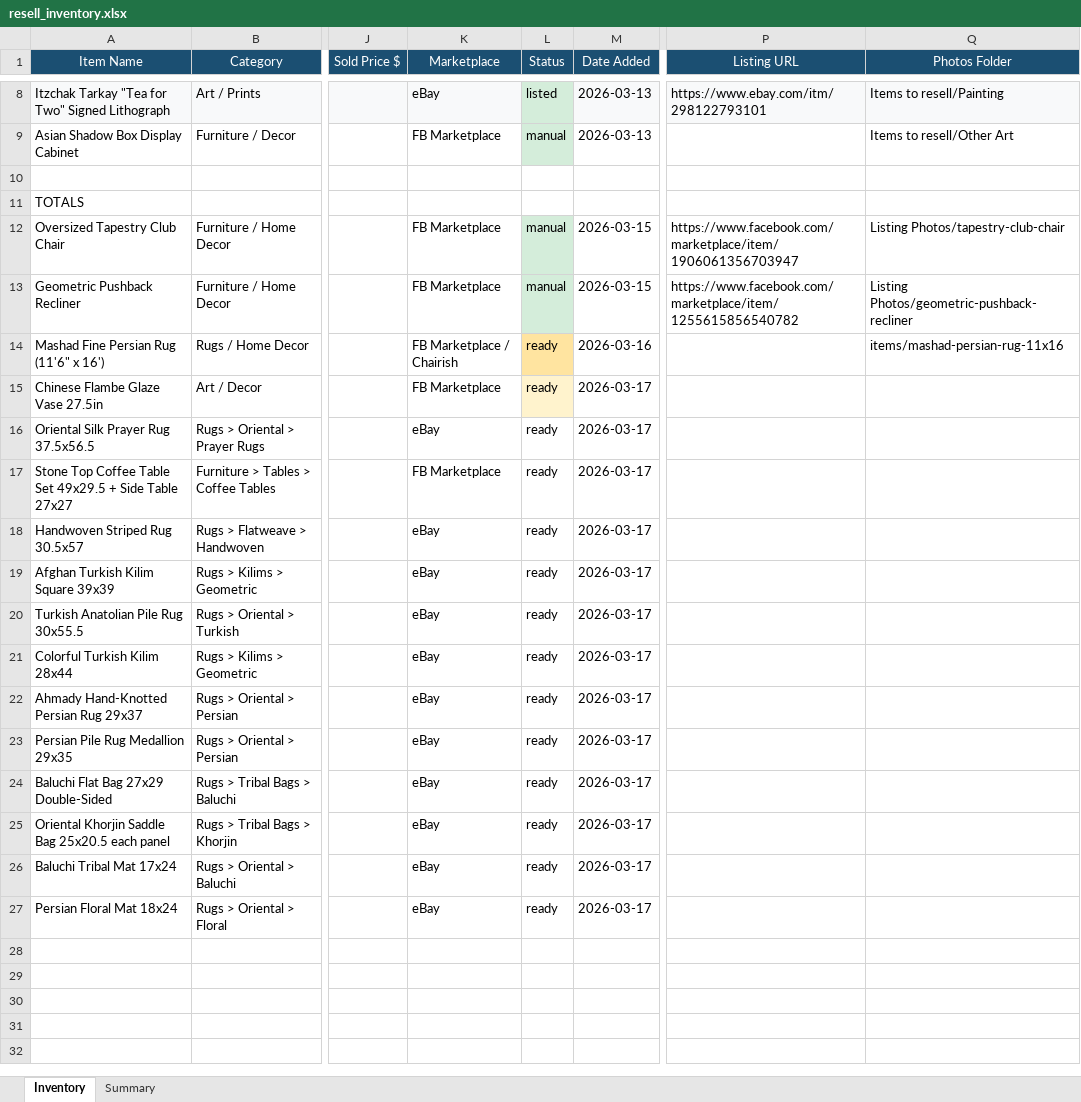
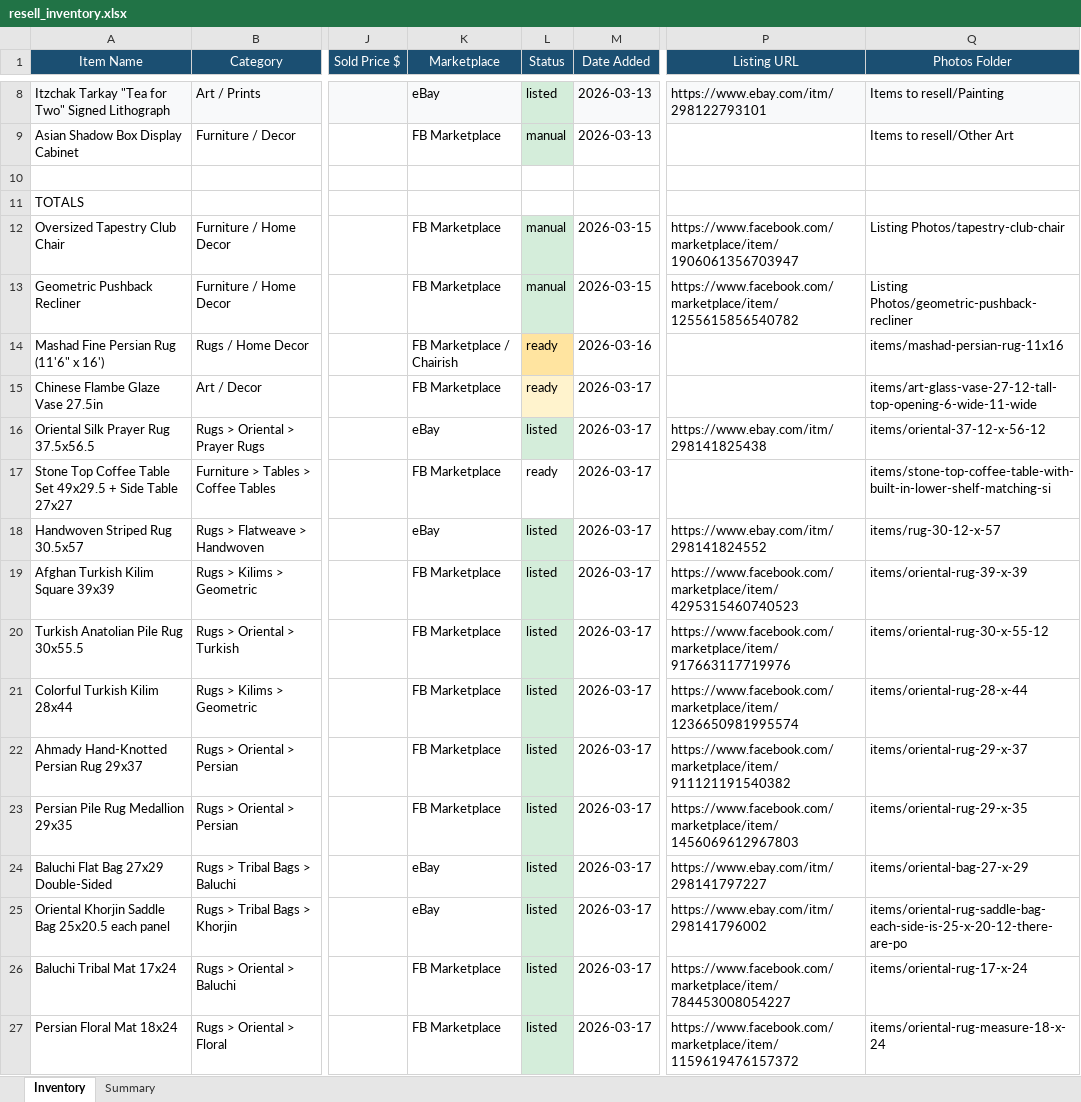
Before and after one commit to djmorgan26/resell-bot, an Excel workbook: resell_inventory.xlsx, sheet Inventory, drawn as a sheet; only a part is shown, gaps mark what is left out; values as stored, in another font and other column widths than the file's, no borders; the diff names each change by its address in the sheet, - before the commit and + after, or states it on an @@ line.

Commit message:
inventory update 2026-03-19 — FB Marketplace listings for all 7 rugs + 2 mats

```diff
--- a/resell_inventory.xlsx (sheet Inventory)
+++ b/resell_inventory.xlsx (sheet Inventory)
-Q15 (Photos Folder): (empty)
+Q15 (Photos Folder): items/art-glass-vase-27-12-tall-top-opening-6-wide-11-wide
-L16 (Status): ready
+L16 (Status): listed
-L16 fill: none
+L16 fill: #D4EDDA
-P16 (Listing URL): (empty)
+P16 (Listing URL): https://www.ebay.com/itm/298141825438
-Q16 (Photos Folder): (empty)
+Q16 (Photos Folder): items/oriental-37-12-x-56-12
-Q17 (Photos Folder): (empty)
+Q17 (Photos Folder): items/stone-top-coffee-table-with-built-in-lower-shelf-matching-si
-L18:L27 (Status): ready
+L18:L27 (Status): listed
-L18:L27 fill: none
+L18:L27 fill: #D4EDDA
-P18 (Listing URL): (empty)
+P18 (Listing URL): https://www.ebay.com/itm/298141824552
-Q18 (Photos Folder): (empty)
+Q18 (Photos Folder): items/rug-30-12-x-57
-K19:K23 (Marketplace): eBay
+K19:K23 (Marketplace): FB Marketplace
-P19 (Listing URL): (empty)
+P19 (Listing URL): https://www.facebook.com/marketplace/item/4295315460740523
-Q19 (Photos Folder): (empty)
+Q19 (Photos Folder): items/oriental-rug-39-x-39
-P20 (Listing URL): (empty)
+P20 (Listing URL): https://www.facebook.com/marketplace/item/917663117719976
-Q20 (Photos Folder): (empty)
+Q20 (Photos Folder): items/oriental-rug-30-x-55-12
-P21 (Listing URL): (empty)
+P21 (Listing URL): https://www.facebook.com/marketplace/item/1236650981995574
-Q21 (Photos Folder): (empty)
+Q21 (Photos Folder): items/oriental-rug-28-x-44
-P22 (Listing URL): (empty)
+P22 (Listing URL): https://www.facebook.com/marketplace/item/911121191540382
-Q22 (Photos Folder): (empty)
+Q22 (Photos Folder): items/oriental-rug-29-x-37
-P23 (Listing URL): (empty)
+P23 (Listing URL): https://www.facebook.com/marketplace/item/1456069612967803
-Q23 (Photos Folder): (empty)
+Q23 (Photos Folder): items/oriental-rug-29-x-35
-P24 (Listing URL): (empty)
+P24 (Listing URL): https://www.ebay.com/itm/298141797227
-Q24 (Photos Folder): (empty)
+Q24 (Photos Folder): items/oriental-bag-27-x-29
-P25 (Listing URL): (empty)
+P25 (Listing URL): https://www.ebay.com/itm/298141796002
-Q25 (Photos Folder): (empty)
+Q25 (Photos Folder): items/oriental-rug-saddle-bag-each-side-is-25-x-20-12-there-are-po
-K26:K27 (Marketplace): eBay
+K26:K27 (Marketplace): FB Marketplace
-P26 (Listing URL): (empty)
+P26 (Listing URL): https://www.facebook.com/marketplace/item/784453008054227
-Q26 (Photos Folder): (empty)
+Q26 (Photos Folder): items/oriental-rug-17-x-24
-P27 (Listing URL): (empty)
+P27 (Listing URL): https://www.facebook.com/marketplace/item/1159619476157372
-Q27 (Photos Folder): (empty)
+Q27 (Photos Folder): items/oriental-rug-measure-18-x-24
```
